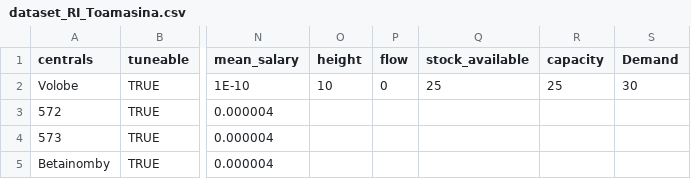
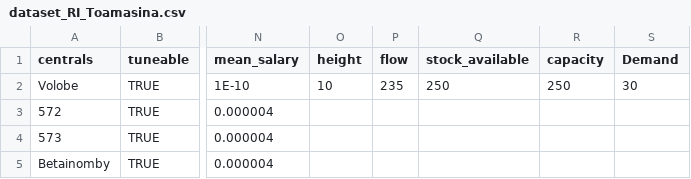
Before and after one commit to Foloso/MixSimulator, a CSV file: data/RIToamasina/dataset_RI_Toamasina.csv, drawn as a sheet; only a part is shown, gaps mark what is left out; the diff names each change by its address in the sheet, - before the commit and + after, or states it on an @@ line.

```diff
--- a/data/RIToamasina/dataset_RI_Toamasina.csv
+++ b/data/RIToamasina/dataset_RI_Toamasina.csv
-P2 (flow): 0
+P2 (flow): 235
-Q2 (stock_available): 25
+Q2 (stock_available): 250
-R2 (capacity): 25
+R2 (capacity): 250
```
Also changed, not shown: 4 other files.
